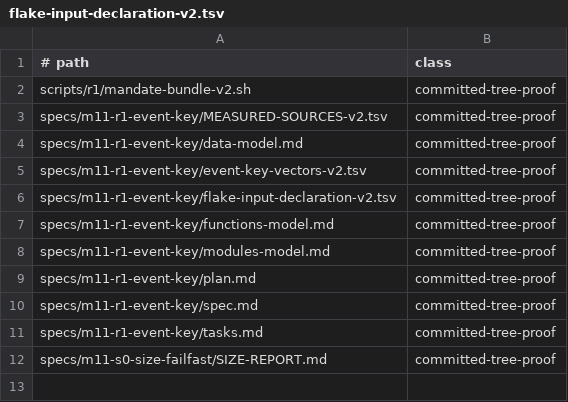
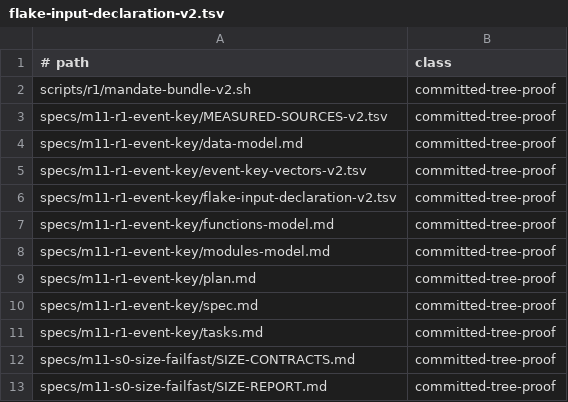
Before and after one commit to lambdasistemi/cardano-keri, a TSV file: specs/m11-r1-event-key/flake-input-declaration-v2.tsv, drawn as a sheet.

Commit message:
docs(s0): split accepted size contracts out of generated report
The S0 size report is machine-generated: measure-family.sh rewrites the whole
file from a fixed six-section template. It had also accumulated 94 hand-authored
lines that the generator cannot emit, so regenerating the report to refresh its
stale source identity silently deleted them.

Refreshing provenance after the RED/GREEN test-only drift moved the measured
source commit to 4bc8dad9 and the owned-source hash to fd34bf5c; the blueprint
hash is unchanged at 83aa0525 and the seven measurement rows are tool-derived.

The 94 accepted lines now live in SIZE-CONTRACTS.md, a sibling the generator
never writes: the #291 unmerged-dependency disclosure, the Tx-A/Tx-B
co-residency analysis with the S2-HANDOFF-CO-RESIDENCY-WITNESS-MODE contract,
and the R1-APPEND-REMEASURE marker bound to the current s0_append.ak blob.
Splitting them out is what makes both halves survivable: the report can be
regenerated at will, and the contracts can no longer be destroyed by doing so.

The plan's owning-file reference follows the append row to its new home, the
flake input declaration gains the sibling so the declared set still equals the
non-onchain changed set exactly, and MEASURED-SOURCES-v2.tsv is regenerated by
scripts/r1/mandate-bundle-v2.sh rather than typed.

No code, test, tool, or gate changed. No measurement was rerun; the report bytes
are the preserved output of the single charged build (ledger 5/5).

```diff
--- a/specs/m11-r1-event-key/flake-input-declaration-v2.tsv
+++ b/specs/m11-r1-event-key/flake-input-declaration-v2.tsv
@@ -11,2 +11,3 @@ specs/m11-r1-event-key/spec.md	committed-tree-proof
 specs/m11-r1-event-key/tasks.md	committed-tree-proof
+specs/m11-s0-size-failfast/SIZE-CONTRACTS.md	committed-tree-proof
 specs/m11-s0-size-failfast/SIZE-REPORT.md	committed-tree-proof
```
Also changed, not shown: specs/m11-r1-event-key/MEASURED-SOURCES-v2.tsv, 3 other files.
